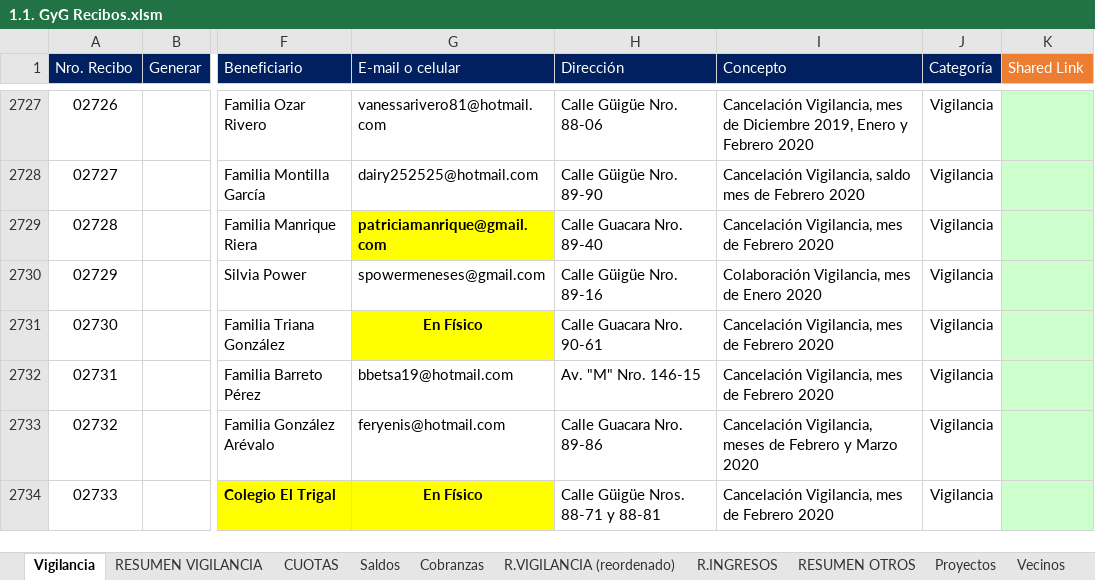
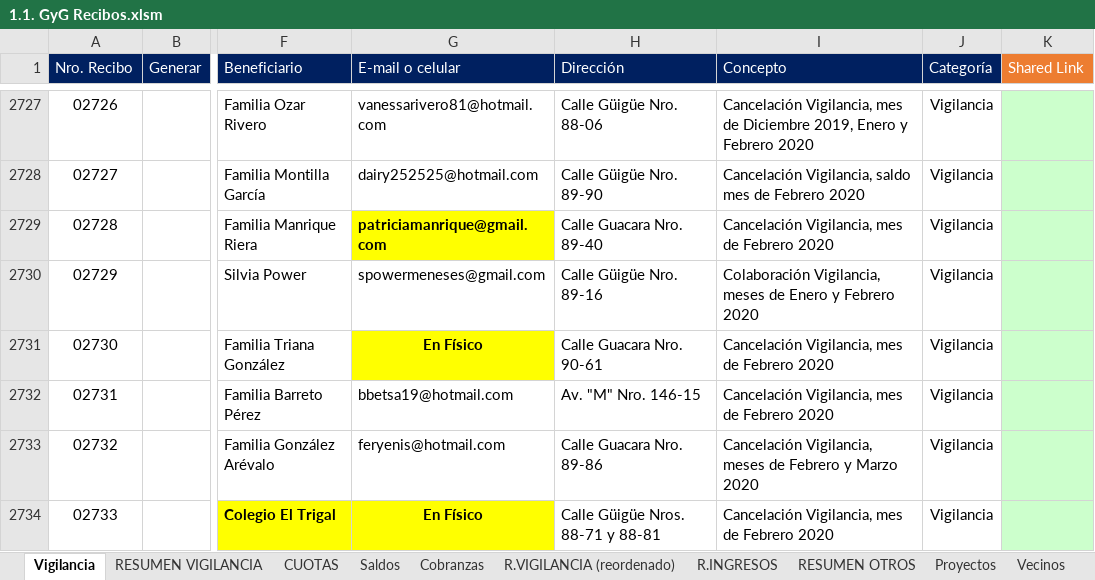
Before and after one commit to MColosso/GyG-Recibos, an Excel workbook: 1.1. GyG Recibos.xlsm, sheet Vigilancia, drawn as a sheet; only a part is shown, gaps mark what is left out; values as stored, in another font and other column widths than the file's, no borders; conditional formats not drawn; the diff covers the shown part only; the diff names each change by its address in the sheet, - before the commit and + after, or states it on an @@ line.

```diff
--- a/1.1. GyG Recibos.xlsm (sheet Vigilancia)
+++ b/1.1. GyG Recibos.xlsm (sheet Vigilancia)
-I2730 (Concepto): Colaboración Vigilancia, mes de Enero 2020
+I2730 (Concepto): Colaboración Vigilancia, meses de Enero y Febrero 2020
```
Also changed, not shown: 33 added rows elsewhere in this sheet, sheet Cobranzas, sheet RESUMEN VIGILANCIA, sheet CUOTAS, sheet R.VIGILANCIA (reordenado), sheet Saldos, formulas that keep their value, charts or pictures, 4.2. GyG Resúmenes - Control resúmenes.xlsx, 4 other files.
